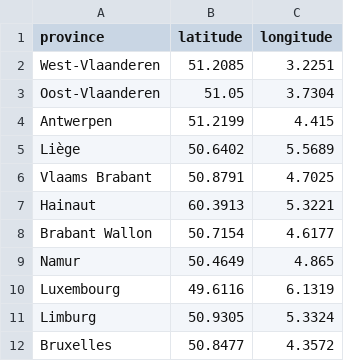
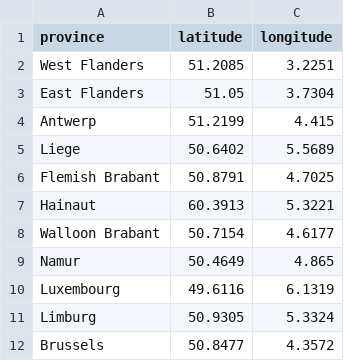
Before and after one commit to Celina-Bolanos/challenge-app-deployment, a CSV file: utils/provinces_zip_codes.csv, drawn as a sheet.

Commit message:
Province names in English

```diff
--- a/utils/provinces_zip_codes.csv
+++ b/utils/provinces_zip_codes.csv
@@ -1,9 +1,9 @@
 province,latitude,longitude
-West-Vlaanderen,51.2085,3.2251
-Oost-Vlaanderen,51.05,3.7304
-Antwerpen,51.2199,4.415
-Liège,50.6402,5.5689
-Vlaams Brabant,50.8791,4.7025
+West Flanders,51.2085,3.2251
+East Flanders,51.05,3.7304
+Antwerp,51.2199,4.415
+Liege,50.6402,5.5689
+Flemish Brabant,50.8791,4.7025
 Hainaut,60.3913,5.3221
-Brabant Wallon,50.7154,4.6177
+Walloon Brabant,50.7154,4.6177
 Namur,50.4649,4.865
@@ -11,2 +11,2 @@ Luxembourg,49.6116,6.1319
 Limburg,50.9305,5.3324
-Bruxelles,50.8477,4.3572
+Brussels,50.8477,4.3572
```
